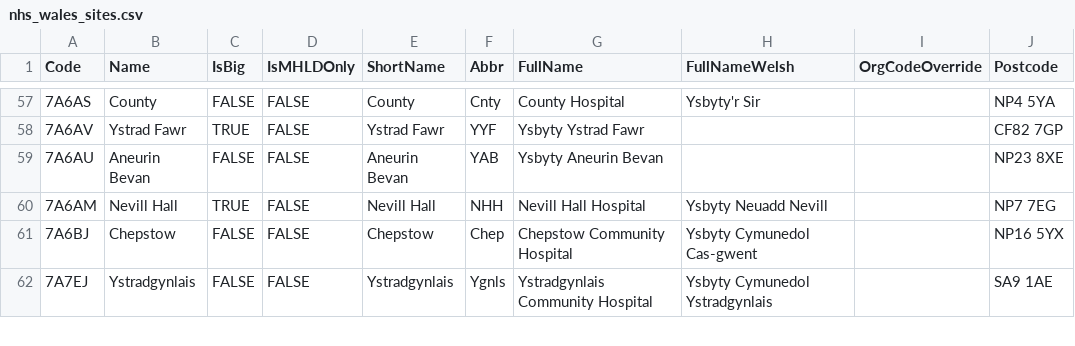
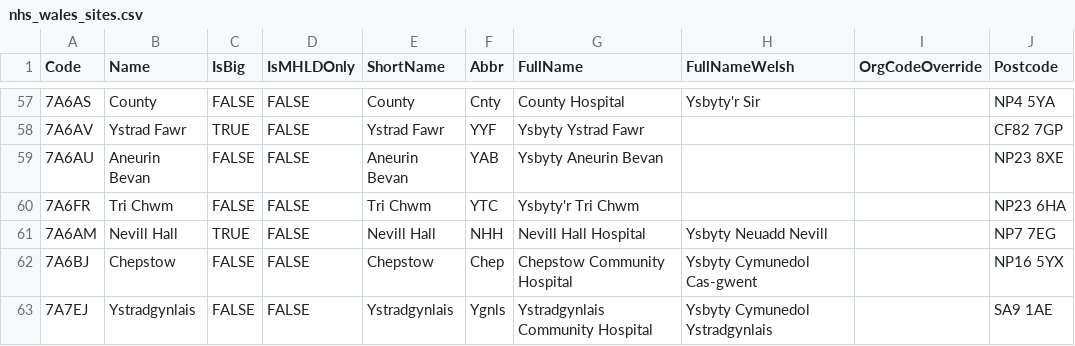
Before and after one commit to stupidpupil/r_nhs_wales_orgs_and_sites, a CSV file: data-raw/nhs_wales_sites.csv, drawn as a sheet; only a part is shown, gaps mark what is left out; the diff names each change by its address in the sheet, - before the commit and + after, or states it on an @@ line.

Commit message:
Add Ysbyty'r Tri Chwm

```diff
--- a/data-raw/nhs_wales_sites.csv
+++ b/data-raw/nhs_wales_sites.csv
+row 60: 7A6FR | Tri Chwm | FALSE | FALSE | Tri Chwm | YTC | Ysbyty'r Tri Chwm |  |  | NP23 6HA
```
Also changed, not shown: 1 other file.
